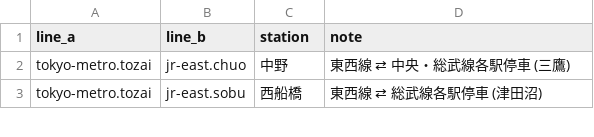
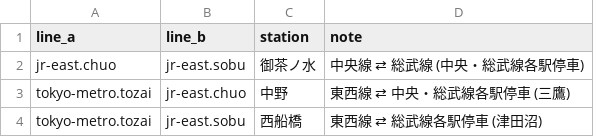
Before and after one commit to shoreless/tetsunote-api, a CSV file: data/through.csv, drawn as a sheet; only a part is shown; the diff names each change by its address in the sheet, - before the commit and + after, or states it on an @@ line.

```diff
--- a/data/through.csv
+++ b/data/through.csv
+row 2: jr-east.chuo | jr-east.sobu | 御茶ノ水 | 中央線 ⇄ 総武線 (中央・総武線各駅停車)
```
Also changed, not shown: 2 other files.
